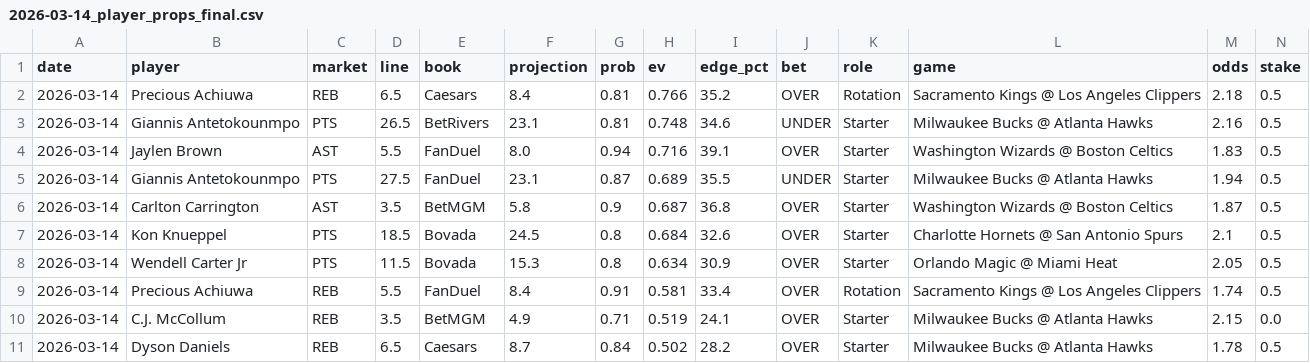
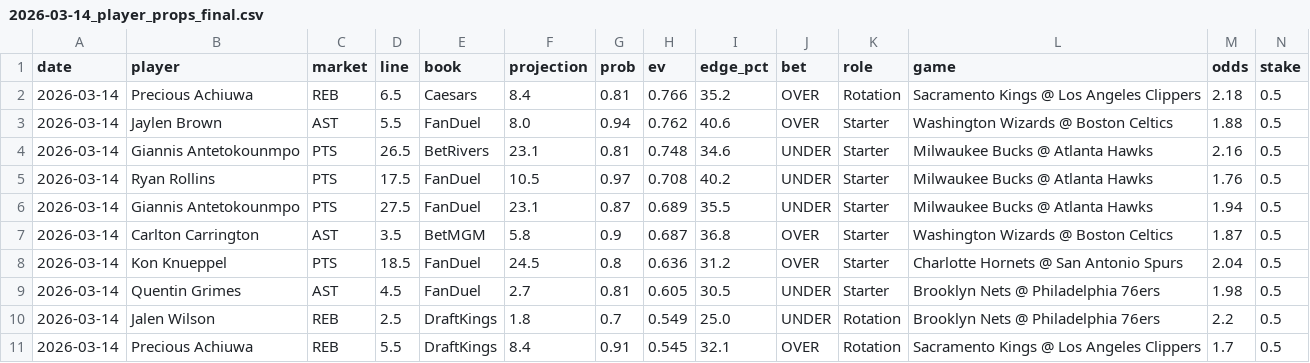
Before and after one commit to mackchiu/AutoBetTracker, a CSV file: data/final/2026-03-14_player_props_final.csv, drawn as a sheet; only a part is shown; removed rows and columns are numbered as before the commit, all else as after; rows hold the shown columns only; the diff names each change by its address in the sheet, - before the commit and + after, or states it on an @@ line.

```diff
--- a/data/final/2026-03-14_player_props_final.csv
+++ b/data/final/2026-03-14_player_props_final.csv
+row 3: 2026-03-14 | Jaylen Brown | AST | 5.5 | FanDuel | 8.0 | 0.94 | 0.762 | 40.6 | OVER | Starter | Washington Wizards @ Boston Celtics | 1.88 | 0.5
-B5 (player): Jaylen Brown
+B5 (player): Ryan Rollins
-C5 (market): AST
+C5 (market): PTS
-D5 (line): 5.5
+D5 (line): 17.5
-F5 (projection): 8.0
+F5 (projection): 10.5
-G5 (prob): 0.94
+G5 (prob): 0.97
-H5 (ev): 0.716
+H5 (ev): 0.708
-I5 (edge_pct): 39.1
+I5 (edge_pct): 40.2
-J5 (bet): OVER
+J5 (bet): UNDER
-L5 (game): Washington Wizards @ Boston Celtics
+L5 (game): Milwaukee Bucks @ Atlanta Hawks
-M5 (odds): 1.83
+M5 (odds): 1.76
-E8:E9 (book): Bovada
+E8:E9 (book): FanDuel
-H8 (ev): 0.684
+H8 (ev): 0.636
-I8 (edge_pct): 32.6
+I8 (edge_pct): 31.2
-M8 (odds): 2.1
+M8 (odds): 2.04
-B9 (player): Wendell Carter Jr
+B9 (player): Quentin Grimes
-C9 (market): PTS
+C9 (market): AST
-D9 (line): 11.5
+D9 (line): 4.5
-F9 (projection): 15.3
+F9 (projection): 2.7
-G9 (prob): 0.8
+G9 (prob): 0.81
-H9 (ev): 0.634
+H9 (ev): 0.605
-I9 (edge_pct): 30.9
+I9 (edge_pct): 30.5
-J9 (bet): OVER
+J9 (bet): UNDER
-L9 (game): Orlando Magic @ Miami Heat
+L9 (game): Brooklyn Nets @ Philadelphia 76ers
-M9 (odds): 2.05
+M9 (odds): 1.98
+row 10: 2026-03-14 | Jalen Wilson | REB | 2.5 | DraftKings | 1.8 | 0.7 | 0.549 | 25.0 | UNDER | Rotation | Brooklyn Nets @ Philadelphia 76ers | 2.2 | 0.5
-E11 (book): FanDuel
+E11 (book): DraftKings
-H11 (ev): 0.581
+H11 (ev): 0.545
-I11 (edge_pct): 33.4
+I11 (edge_pct): 32.1
-M11 (odds): 1.74
+M11 (odds): 1.7
-row 10: 2026-03-14 | C.J. McCollum | REB | 3.5 | BetMGM | 4.9 | 0.71 | 0.519 | 24.1 | OVER | Starter | Milwaukee Bucks @ Atlanta Hawks | 2.15 | 0.0
-row 11: 2026-03-14 | Dyson Daniels | REB | 6.5 | Caesars | 8.7 | 0.84 | 0.502 | 28.2 | OVER | Starter | Milwaukee Bucks @ Atlanta Hawks | 1.78 | 0.5
```
Also changed, not shown: data/final/2026-03-14_team_model_final.csv, data/raw/2026-03-14_player_props_raw.csv, 1 other file.
